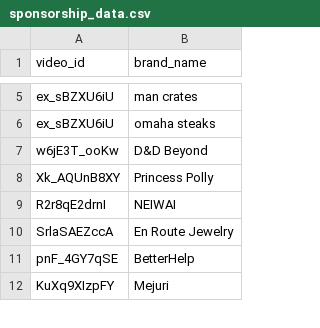
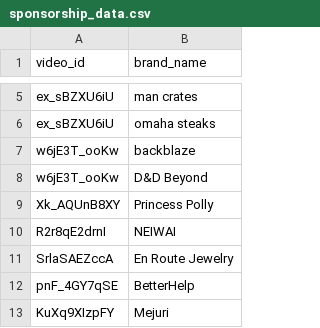
Before and after one commit to abcotter/WhoFundsYourFeed, a CSV file: endpointLambdas/processVideo/test_data/sponsorship_data.csv, drawn as a sheet; only a part is shown, gaps mark what is left out.

```diff
--- a/endpointLambdas/processVideo/test_data/sponsorship_data.csv
+++ b/endpointLambdas/processVideo/test_data/sponsorship_data.csv
@@ -6,2 +6,3 @@ ex_sBZXU6iU,man crates
 ex_sBZXU6iU,omaha steaks
+w6jE3T_ooKw,backblaze
 w6jE3T_ooKw,D&D Beyond
```
Also changed, not shown: 3 other files.
